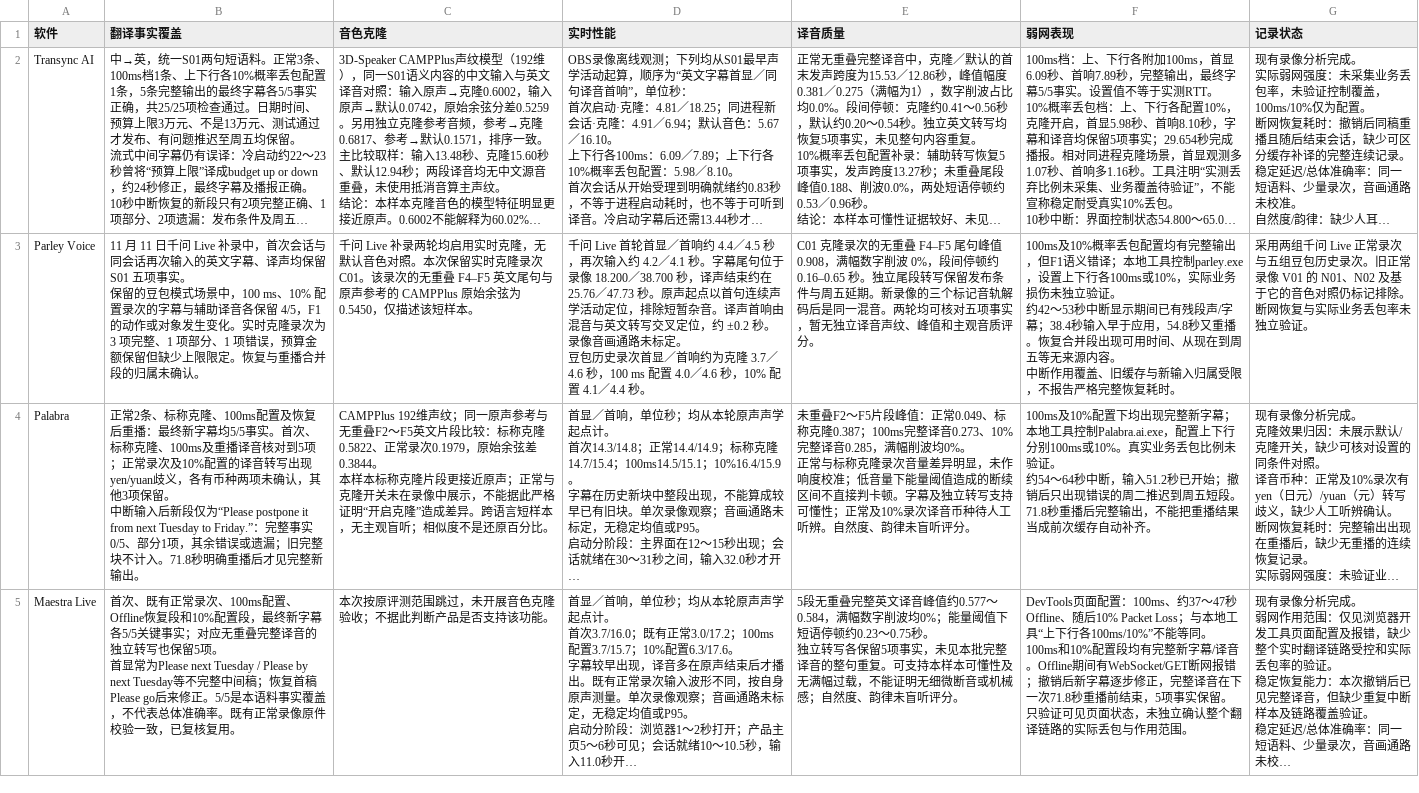
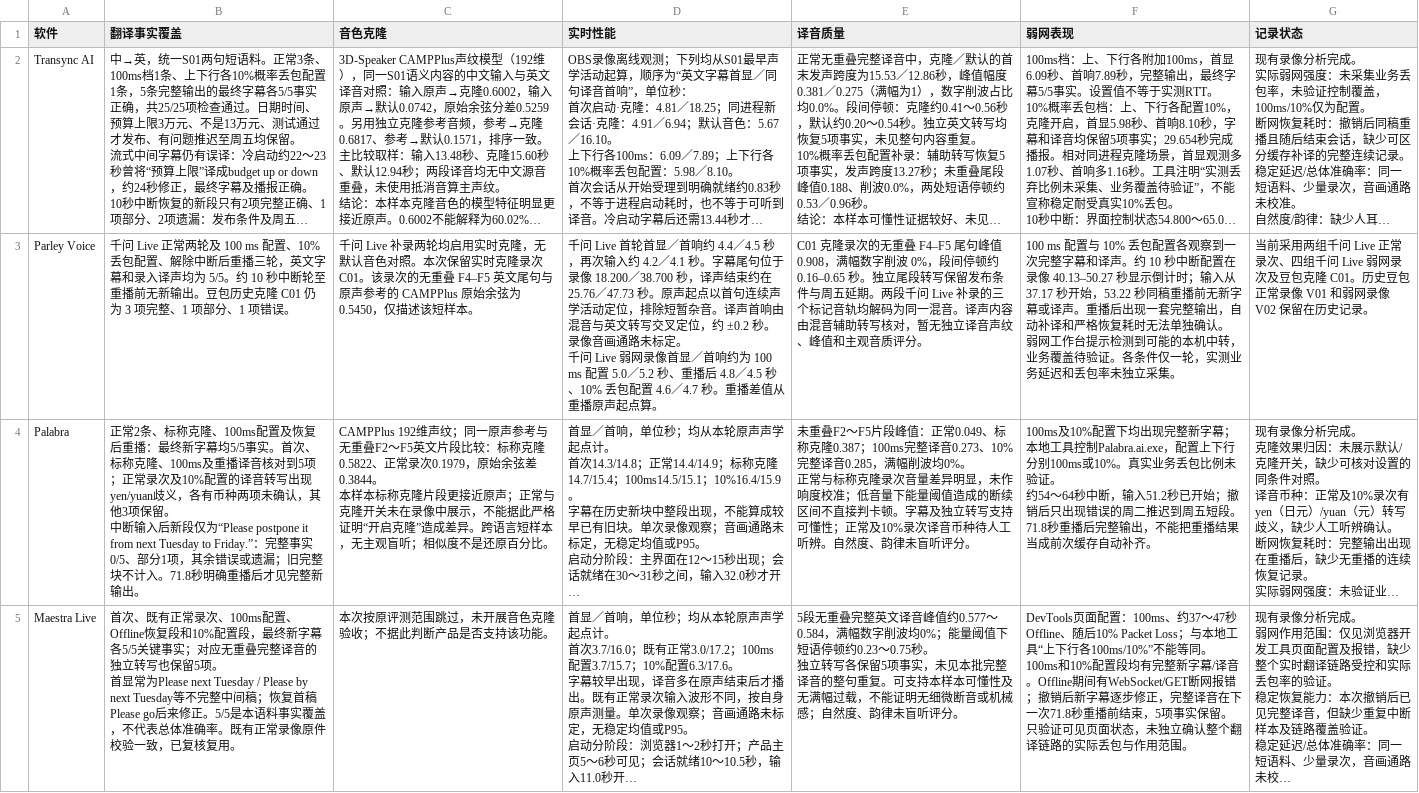
Before and after one commit to ElmerElla/simultaneous-translation-benchmark, a CSV file: data/comparison.csv, drawn as a sheet; only a part is shown; long unchanged cells end in …; ↵ is a line break in a cell; the diff names each change by its address in the sheet, - before the commit and + after, or states it on an @@ line.

```diff
--- a/data/comparison.csv
+++ b/data/comparison.csv
-B3 (翻译事实覆盖): 11 月 11 日千问 Live 补录中，首次会话与同会话再次输入的英文字幕、译声均保留 S01 五项事实。 ↵ 保留的豆包模式场景中，100 ms、10% 配置录次的字幕与辅助译音各保留 4/5，F1 的动作或对象发生变化。实时克隆录次为 3 项完整、1 项部分、1 项错误，预算金额保留但缺少上限限定。恢复与重播合并段的归属未确认。
+B3 (翻译事实覆盖): 千问 Live 正常两轮及 100 ms 配置、10% 丢包配置、解除中断后重播三轮，英文字幕和录入译声均为 5/5。约 10 秒中断轮至重播前无新输出。豆包历史克隆 C01 仍为 3 项完整、1 项部分、1 项错误。
-D3 (实时性能): …标定。 ↵ 豆包历史录次首显／首响约为克隆 3.7／4.6 秒，100 ms 配置 4.0／4.6 秒，10% 配置 4.1／4.4 秒。
+D3 (实时性能): …标定。 ↵ 千问 Live 弱网录像首显／首响约为 100 ms 配置 5.0／5.2 秒、重播后 4.8／4.5 秒、10% 丢包配置 4.6／4.7 秒。重播差值从重播原声起点算。
-E3 (译音质量): …五延期。新录像的三个标记音轨解码后是同一混音。两轮均可核对五项事实，暂无独…
+E3 (译音质量): …五延期。两段千问 Live 补录的三个标记音轨均解码为同一混音。译声内容由混音辅助转写核对，暂无独…
-F3 (弱网表现): 100ms及10%概率丢包配置均有完整输出，但F1语义错译；本地工具控制parley.exe，设置上下行各100ms或10%，实际业务损伤未独立验证。 ↵ 约42～53秒中断显示期间已有残段声/字幕；38.4秒输入早于应用，54.8秒又重播。恢复合并段出现可用时间、从现在到周五等无来源内容。 ↵ 中断作用覆盖、旧缓存与新输入归属受限，不报告严格完整恢复耗时。
+F3 (弱网表现): 100 ms 配置与 10% 丢包配置各观察到一次完整字幕和译声。约 10 秒中断配置在录像 40.13–50.27 秒显示倒计时；输入从 37.17 秒开始，53.22 秒同稿重播前无新字幕或译声。重播后出现一套完整输出，自动补译和严格恢复耗时无法单独确认。 ↵ 弱网工作台提示检测到可能的本机中转，业务覆盖待验证。各条件仅一轮，实测业务延迟和丢包率未独立采集。
-G3 (记录状态): 采用两组千问 Live 正常录次与五组豆包历史录次。旧正常录像 V01 的 N01、N02 及基于它的音色对照仍标记排除。断网恢复与实际业务丢包率未独立验证。
+G3 (记录状态): 当前采用两组千问 Live 正常录次、四组千问 Live 弱网录次及豆包克隆 C01。历史豆包正常录像 V01 和弱网录像 V02 保留在历史记录。
```
Also changed, not shown: data/evidence-index.csv, data/scenario-review.csv, 18 other files.
